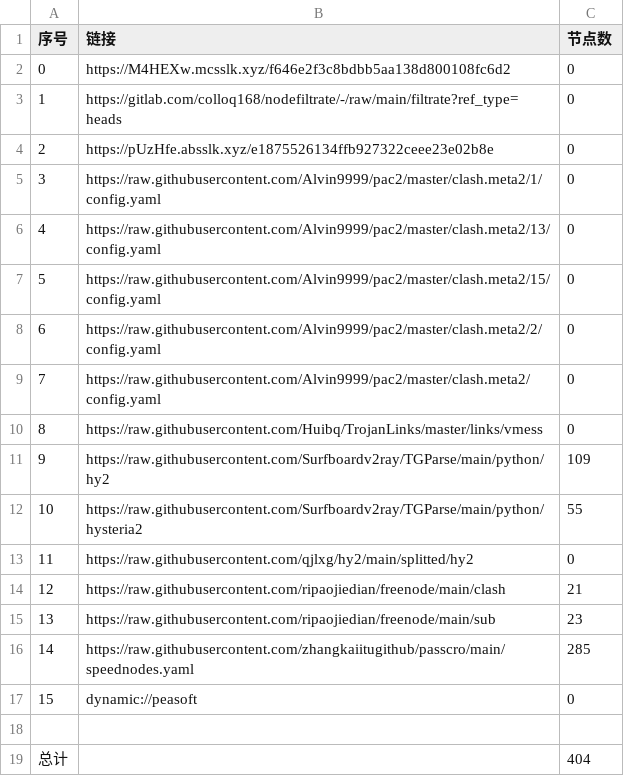
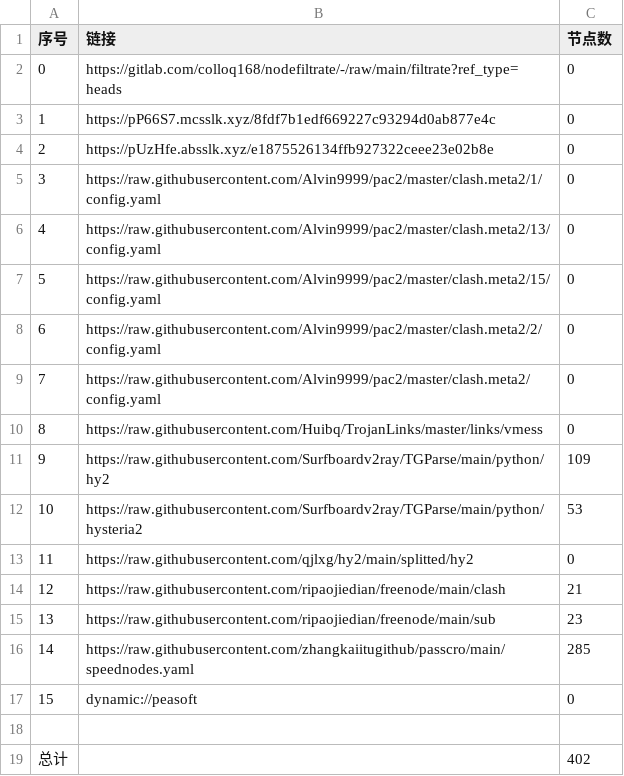
Before and after one commit to xihaoduo/AutoMergePublicNodes, a CSV file: list_result.csv, drawn as a sheet.

```diff
--- a/list_result.csv
+++ b/list_result.csv
@@ -1,4 +1,4 @@
 序号,链接,节点数
-0,https://M4HEXw.mcsslk.xyz/f646e2f3c8bdbb5aa138d800108fc6d2,0
-1,https://gitlab.com/colloq168/nodefiltrate/-/raw/main/filtrate?ref_type=heads,0
+0,https://gitlab.com/colloq168/nodefiltrate/-/raw/main/filtrate?ref_type=heads,0
+1,https://pP66S7.mcsslk.xyz/8fdf7b1edf669227c93294d0ab877e4c,0
 2,https://pUzHfe.absslk.xyz/e1875526134ffb927322ceee23e02b8e,0
@@ -11,3 +11,3 @@
 9,https://raw.githubusercontent.com/Surfboardv2ray/TGParse/main/python/hy2,109
-10,https://raw.githubusercontent.com/Surfboardv2ray/TGParse/main/python/hysteria2,55
+10,https://raw.githubusercontent.com/Surfboardv2ray/TGParse/main/python/hysteria2,53
 11,https://raw.githubusercontent.com/qjlxg/hy2/main/splitted/hy2,0
@@ -18,2 +18,2 @@
 
-总计,,404
+总计,,402
```
Also changed, not shown: 7 other files.
